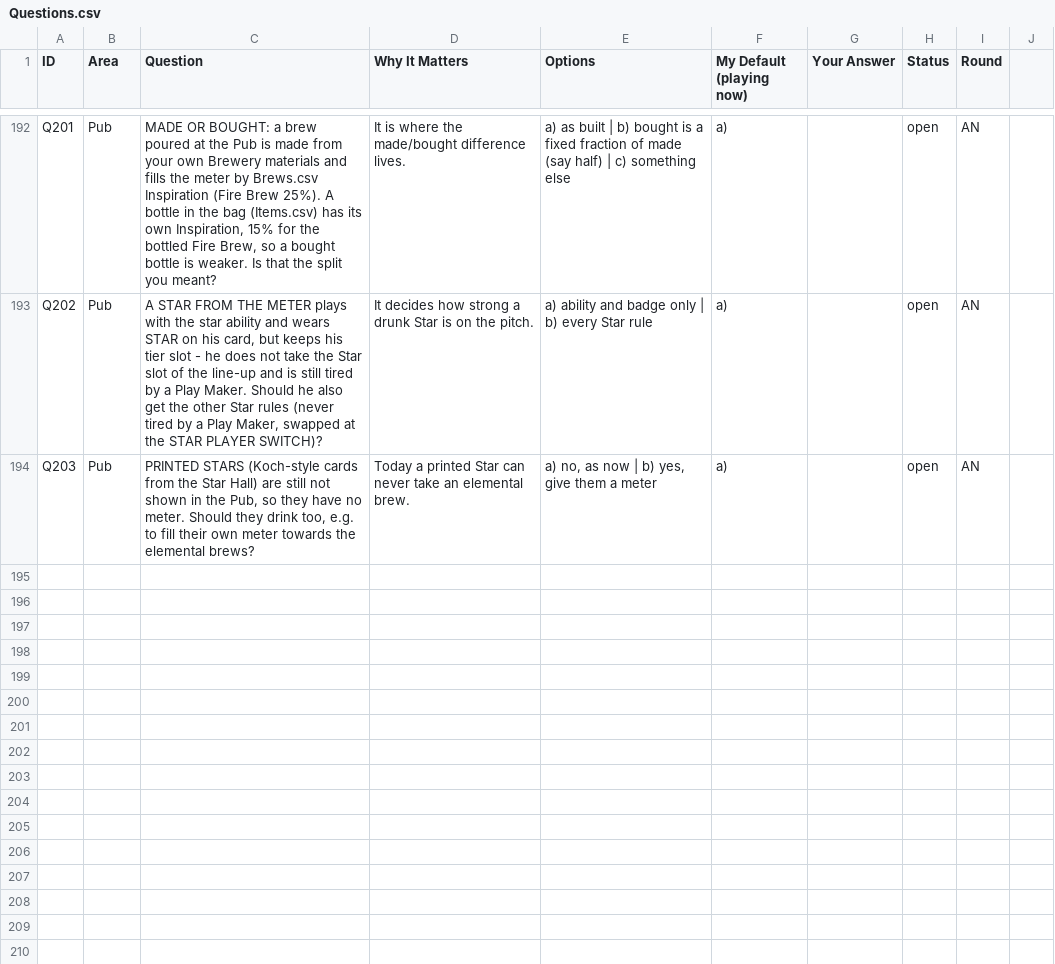
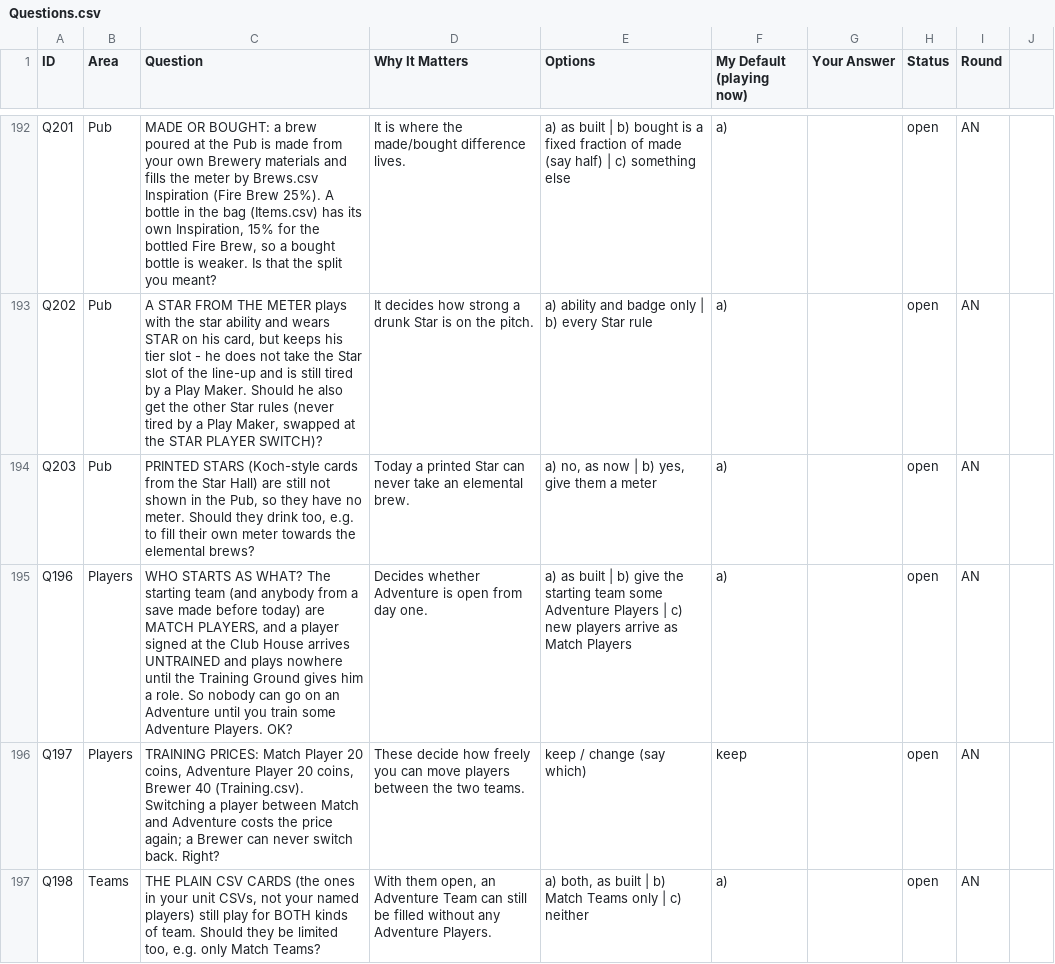
Before and after one commit to SchwartzAnthony/project_sb, a CSV file: data/Questions.csv, drawn as a sheet; only a part is shown, gaps mark what is left out; the diff names each change by its address in the sheet, - before the commit and + after, or states it on an @@ line.

```diff
--- a/data/Questions.csv
+++ b/data/Questions.csv
+row 195: Q196 | Players | WHO STARTS AS WHAT? The starting team (and anybody from a save made before today) are MATCH PLAYERS, and a player signed at the Club House arrives UNTRAINED and plays nowhere until the Training Ground gives him a role. So nobody can go on an Adventure until you train some Adventure Players. OK? | Decides whether Adventure is open from day one. | a) as built | b) give the starting team some Adventure Players | c) new players arrive as Match Players | a) |  | open | AN
+row 196: Q197 | Players | TRAINING PRICES: Match Player 20 coins, Adventure Player 20 coins, Brewer 40 (Training.csv). Switching a player between Match and Adventure costs the price again; a Brewer can never switch back. Right? | These decide how freely you can move players between the two teams. | keep / change (say which) | keep |  | open | AN
+row 197: Q198 | Teams | THE PLAIN CSV CARDS (the ones in your unit CSVs, not your named players) still play for BOTH kinds of team. Should they be limited too, e.g. only Match Teams? | With them open, an Adventure Team can still be filled without any Adventure Players. | a) both, as built | b) Match Teams only | c) neither | a) |  | open | AN
```
Also changed, not shown: data/Training.csv, data/Tuning.csv, 16 other files.
